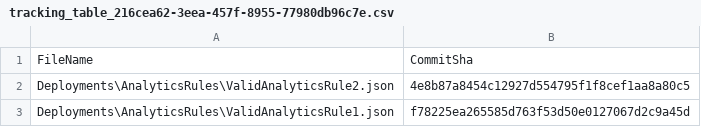
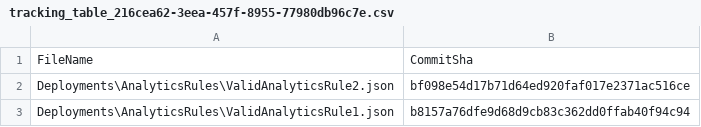
Before and after one commit to aaroncorreya/SmartTrackingScriptDev, a CSV file: .github/workflows/.sentinel/tracking_table_216cea62-3eea-457f-8955-77980db96c7e.csv, drawn as a sheet.

```diff
--- a/.github/workflows/.sentinel/tracking_table_216cea62-3eea-457f-8955-77980db96c7e.csv
+++ b/.github/workflows/.sentinel/tracking_table_216cea62-3eea-457f-8955-77980db96c7e.csv
@@ -1,3 +1,3 @@
 FileName, CommitSha
-Deployments\AnalyticsRules\ValidAnalyticsRule2.json,4e8b87a8454c12927d554795f1f8cef1aa8a80c5
-Deployments\AnalyticsRules\ValidAnalyticsRule1.json,f78225ea265585d763f53d50e0127067d2c9a45d
+Deployments\AnalyticsRules\ValidAnalyticsRule2.json,bf098e54d17b71d64ed920faf017e2371ac516ce
+Deployments\AnalyticsRules\ValidAnalyticsRule1.json,b8157a76dfe9d68d9cb83c362dd0ffab40f94c94
```
